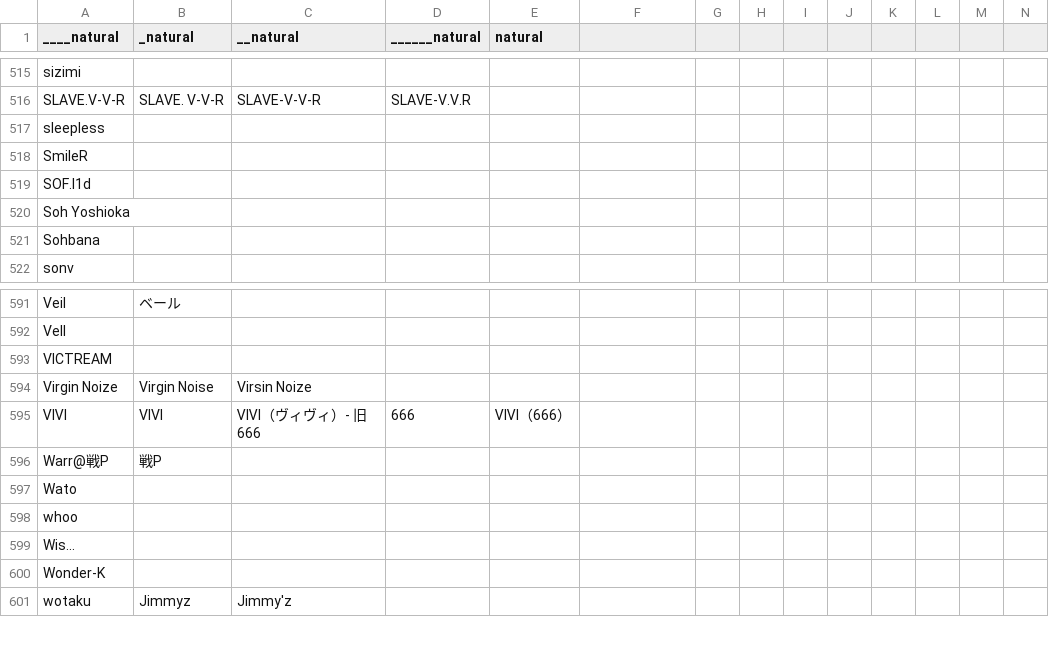
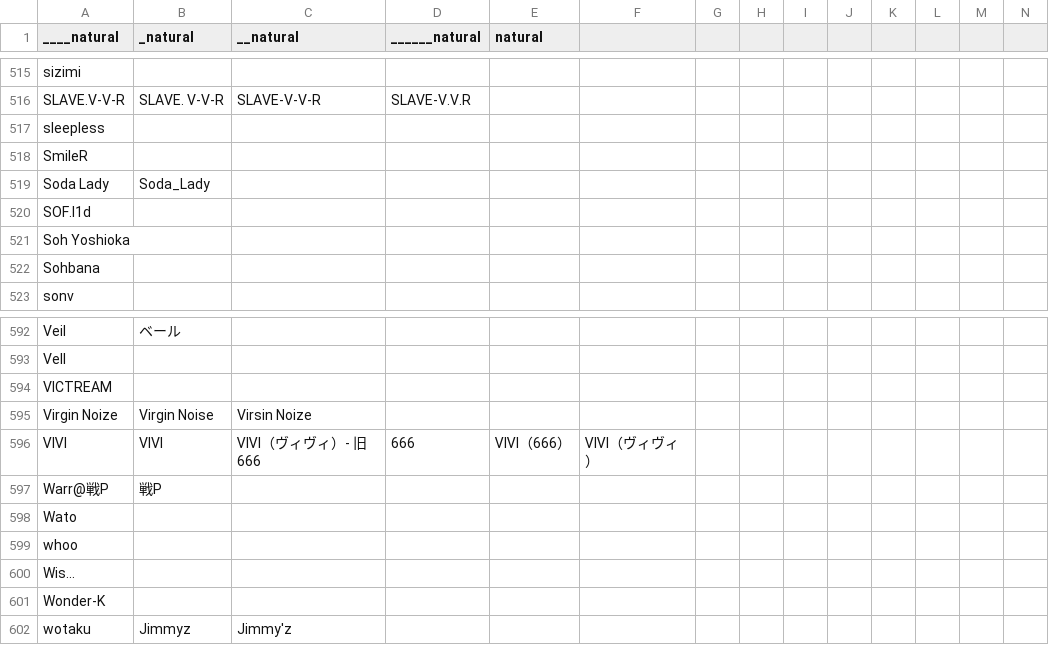
Before and after one commit to syd-voc/chiatro-db-site, a TSV file: organize/chiatro_artists.tsv, drawn as a sheet; only a part is shown, gaps mark what is left out; addresses are those after the commit; rows hold the shown columns only; the diff names each change by its address in the sheet, - before the commit and + after, or states it on an @@ line.

```diff
--- a/organize/chiatro_artists.tsv
+++ b/organize/chiatro_artists.tsv
+row 519: Soda Lady | Soda_Lady
-F596: (empty)
+F596: ⅥⅥ（ヴィヴィ）
```
Also changed, not shown: organize/chiatro_setlist_new.tsv, organize/chiatro_titles.tsv, 37 other files.
